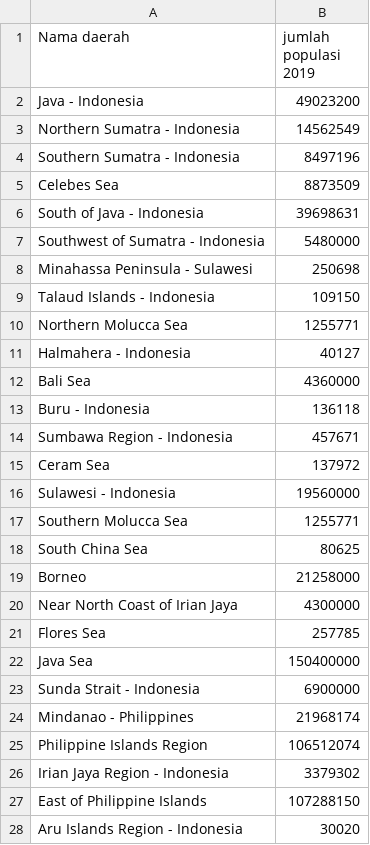
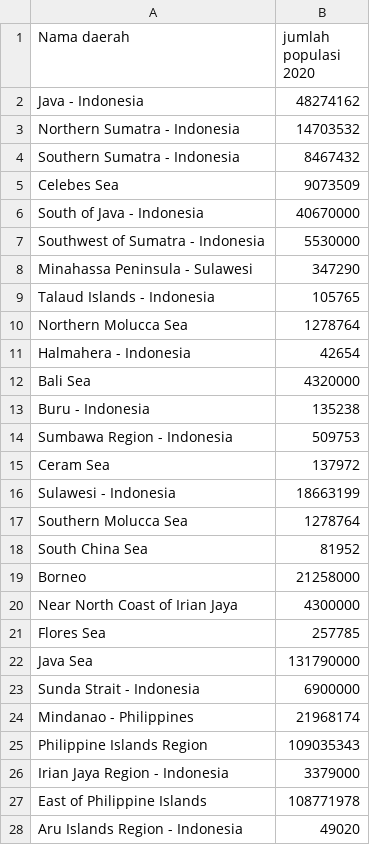
Before and after one commit to sintya1234/datasets, a CSV file: data populasi gempa 2019 - Sheet1.csv, drawn as a sheet; only a part is shown; the diff covers the shown part only.

Commit message:
Add files via upload

```diff
--- a/data populasi gempa 2019 - Sheet1.csv
+++ b/data populasi gempa 2019 - Sheet1.csv
@@ -1,19 +1,19 @@
-Nama daerah,jumlah populasi 2019
-Java - Indonesia,49023200
-Northern Sumatra - Indonesia,14562549
-Southern Sumatra - Indonesia,8497196
-Celebes Sea,8873509
-South of Java - Indonesia,39698631
-Southwest of Sumatra - Indonesia,5480000
-Minahassa Peninsula - Sulawesi,250698
-Talaud Islands - Indonesia,109150
-Northern Molucca Sea,1255771
-Halmahera - Indonesia,40127
-Bali Sea,4360000
-Buru - Indonesia,136118
-Sumbawa Region - Indonesia,457671
+Nama daerah,jumlah populasi 2020
+Java - Indonesia,48274162
+Northern Sumatra - Indonesia,14703532
+Southern Sumatra - Indonesia,8467432
+Celebes Sea,9073509
+South of Java - Indonesia,40670000
+Southwest of Sumatra - Indonesia,5530000
+Minahassa Peninsula - Sulawesi,347290
+Talaud Islands - Indonesia,105765
+Northern Molucca Sea,1278764
+Halmahera - Indonesia,42654
+Bali Sea,4320000
+Buru - Indonesia,135238
+Sumbawa Region - Indonesia,509753
 Ceram Sea,137972
-Sulawesi - Indonesia,19560000
-Southern Molucca Sea,1255771
-South China Sea,80625
+Sulawesi - Indonesia,18663199
+Southern Molucca Sea,1278764
+South China Sea,81952
 Borneo,21258000
@@ -21,8 +21,8 @@ Near North Coast of Irian Jaya,4300000
 Flores Sea,257785
-Java Sea,150400000
+Java Sea,131790000
 Sunda Strait - Indonesia,6900000
 Mindanao - Philippines,21968174
-Philippine Islands Region,106512074
-Irian Jaya Region - Indonesia,3379302
-East of Philippine Islands,107288150
-Aru Islands Region - Indonesia,30020
+Philippine Islands Region,109035343
+Irian Jaya Region - Indonesia,3379000
+East of Philippine Islands,108771978
+Aru Islands Region - Indonesia,49020
```
Also changed, not shown: 14 edited cells elsewhere in this file.
